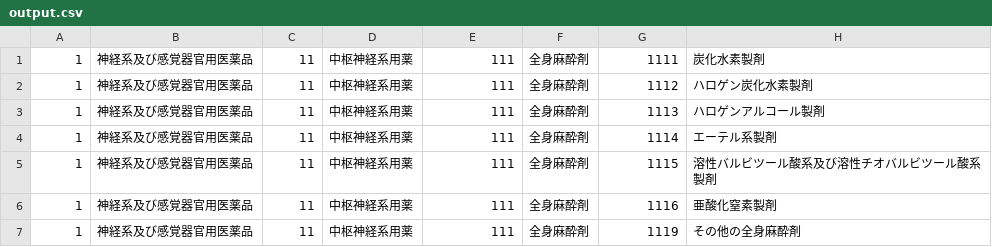
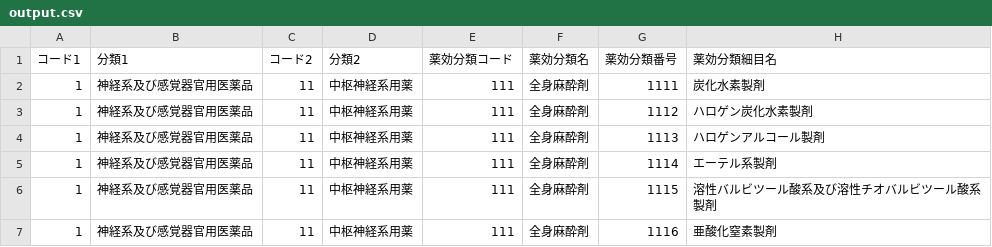
Before and after one commit to kirino-k/therapeutic_category_of_drug, a CSV file: src/out/output.csv, drawn as a sheet; only a part is shown; the shorter side is filled out with more unchanged rows; the diff names each change by its address in the sheet, - before the commit and + after, or states it on an @@ line.

Commit message:
modify output layout

```diff
--- a/src/out/output.csv
+++ b/src/out/output.csv
+row 1: コード1 | 分類1 | コード2 | 分類2 | 薬効分類コード | 薬効分類名 | 薬効分類番号 | 薬効分類細目名
```
Also changed, not shown: 1 other file.
